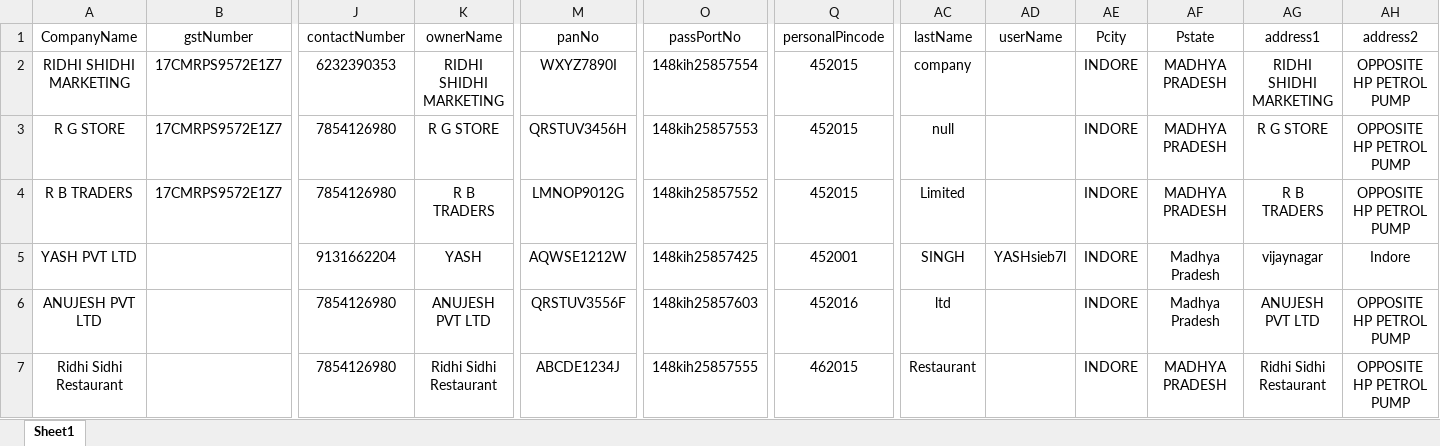
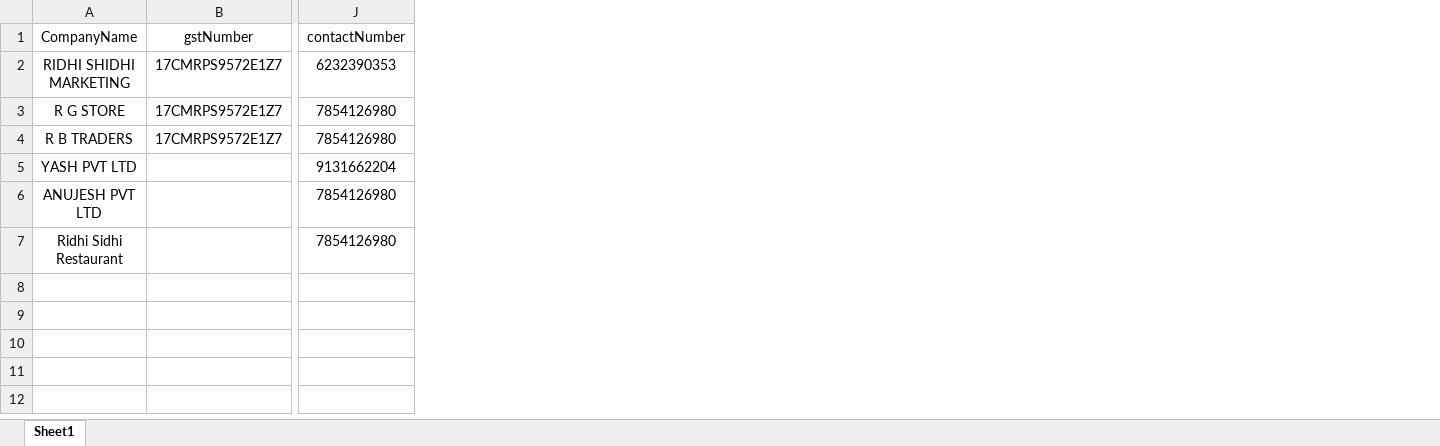
Before and after one commit to anujeshyadav/AugustDMS, an Excel workbook: src/views/apps/freshlist/UploadFormats/CreateCustomerSample.xlsx, sheet Sheet1, drawn as a sheet; only a part is shown, gaps mark what is left out; values as stored, in another font and other column widths than the file's, no borders; the diff names each change by its address in the sheet, - before the commit and + after, or states it on an @@ line.

```diff
--- a/src/views/apps/freshlist/UploadFormats/CreateCustomerSample.xlsx (sheet Sheet1)
+++ b/src/views/apps/freshlist/UploadFormats/CreateCustomerSample.xlsx (sheet Sheet1)
-column K (ownerName), rows 2-7: RIDHI SHIDHI MARKETING | R G STORE | R B TRADERS | YASH | ANUJESH PVT LTD | Ridhi Sidhi Restaurant
-column M (panNo), rows 2-7: WXYZ7890I | QRSTUV3456H | LMNOP9012G | AQWSE1212W | QRSTUV3556F | ABCDE1234J
-column O (passPortNo), rows 2-7: 148kih25857554 | 148kih25857553 | 148kih25857552 | 148kih25857425 | 148kih25857603 | 148kih25857555
-column Q (personalPincode), rows 2-7: 452015 | 452015 | 452015 | 452001 | 452016 | 462015
-column AC (lastName), rows 2-7: company | null | Limited | SINGH | ltd | Restaurant
-column AD (userName), row 5: YASHsieb7l
-column AE (Pcity), rows 2-7: all INDORE
-column AF (Pstate), rows 2-7: MADHYA PRADESH | MADHYA PRADESH | MADHYA PRADESH | Madhya Pradesh | Madhya Pradesh | MADHYA PRADESH
-column AG (address1), rows 2-7: RIDHI SHIDHI MARKETING | R G STORE | R B TRADERS | vijaynagar | ANUJESH PVT LTD | Ridhi Sidhi Restaurant
-column AH (address2), rows 2-7: OPPOSITE HP PETROL PUMP | OPPOSITE HP PETROL PUMP | OPPOSITE HP PETROL PUMP | Indore | OPPOSITE HP PETROL PUMP | OPPOSITE HP PETROL PUMP
```
Also changed, not shown: 28 other files.
